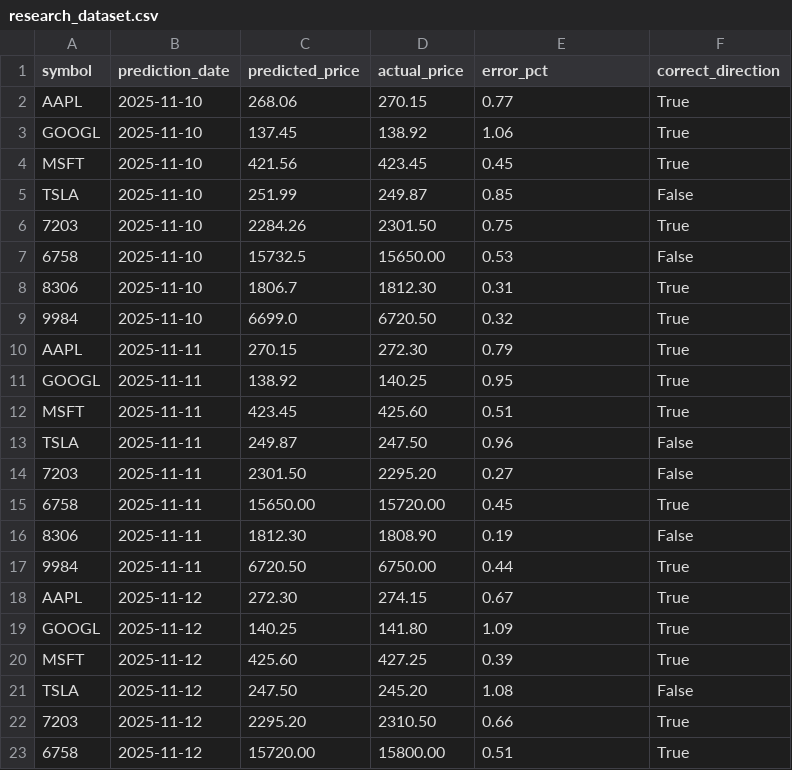
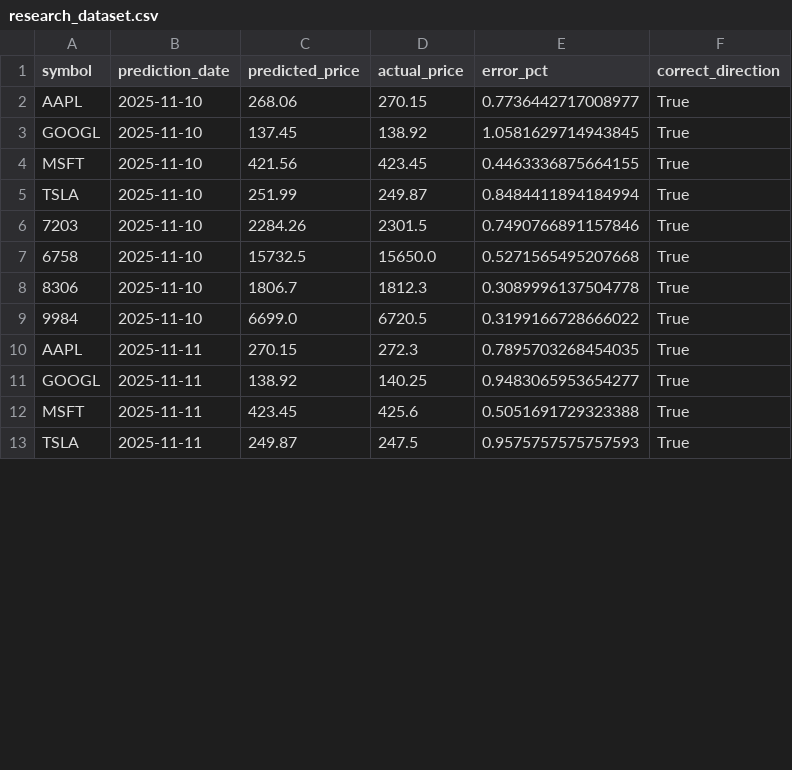
Before and after one commit to KG-NINJA/kabuu1, a CSV file: data/research/research_dataset.csv, drawn as a sheet; only a part is shown; the diff covers the shown part only.

Commit message:
📊 Research tracking update - 2025-11-08

```diff
--- a/data/research/research_dataset.csv
+++ b/data/research/research_dataset.csv
@@ -1,23 +1,13 @@
 symbol,prediction_date,predicted_price,actual_price,error_pct,correct_direction
-AAPL,2025-11-10,268.06,270.15,0.77,True
-GOOGL,2025-11-10,137.45,138.92,1.06,True
-MSFT,2025-11-10,421.56,423.45,0.45,True
-TSLA,2025-11-10,251.99,249.87,0.85,False
-7203,2025-11-10,2284.26,2301.50,0.75,True
-6758,2025-11-10,15732.5,15650.00,0.53,False
-8306,2025-11-10,1806.7,1812.30,0.31,True
-9984,2025-11-10,6699.0,6720.50,0.32,True
-AAPL,2025-11-11,270.15,272.30,0.79,True
-GOOGL,2025-11-11,138.92,140.25,0.95,True
-MSFT,2025-11-11,423.45,425.60,0.51,True
-TSLA,2025-11-11,249.87,247.50,0.96,False
-7203,2025-11-11,2301.50,2295.20,0.27,False
-6758,2025-11-11,15650.00,15720.00,0.45,True
-8306,2025-11-11,1812.30,1808.90,0.19,False
-9984,2025-11-11,6720.50,6750.00,0.44,True
-AAPL,2025-11-12,272.30,274.15,0.67,True
-GOOGL,2025-11-12,140.25,141.80,1.09,True
-MSFT,2025-11-12,425.60,427.25,0.39,True
-TSLA,2025-11-12,247.50,245.20,1.08,False
-7203,2025-11-12,2295.20,2310.50,0.66,True
-6758,2025-11-12,15720.00,15800.00,0.51,True
+AAPL,2025-11-10,268.06,270.15,0.7736442717008977,True
+GOOGL,2025-11-10,137.45,138.92,1.0581629714943845,True
+MSFT,2025-11-10,421.56,423.45,0.4463336875664155,True
+TSLA,2025-11-10,251.99,249.87,0.8484411894184994,True
+7203,2025-11-10,2284.26,2301.5,0.7490766891157846,True
+6758,2025-11-10,15732.5,15650.0,0.5271565495207668,True
+8306,2025-11-10,1806.7,1812.3,0.3089996137504778,True
+9984,2025-11-10,6699.0,6720.5,0.3199166728666022,True
+AAPL,2025-11-11,270.15,272.3,0.7895703268454035,True
+GOOGL,2025-11-11,138.92,140.25,0.9483065953654277,True
+MSFT,2025-11-11,423.45,425.6,0.5051691729323388,True
+TSLA,2025-11-11,249.87,247.5,0.9575757575757593,True
```
Also changed, not shown: 4 added rows and 2 removed rows elsewhere in this file, 2 other files.
